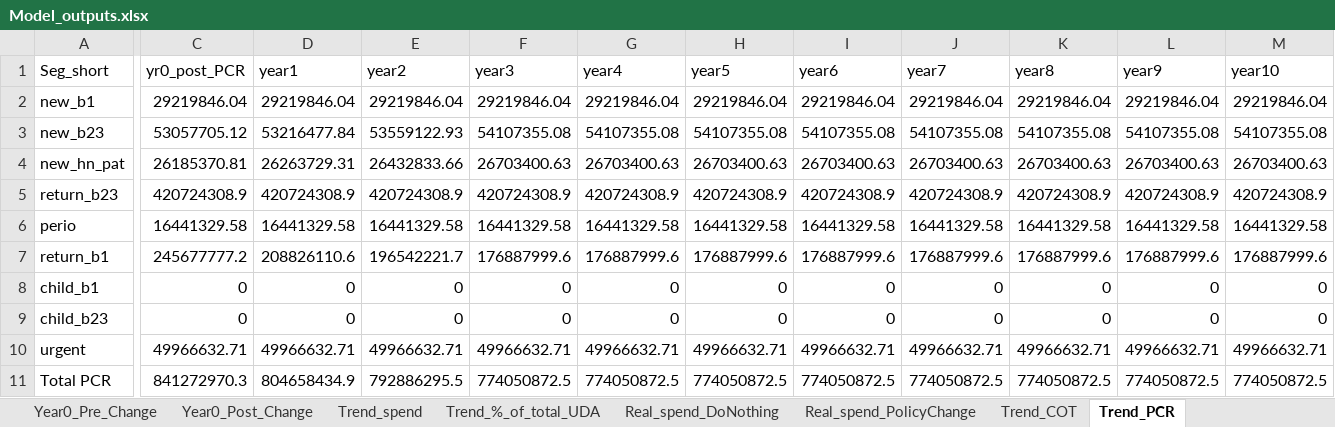
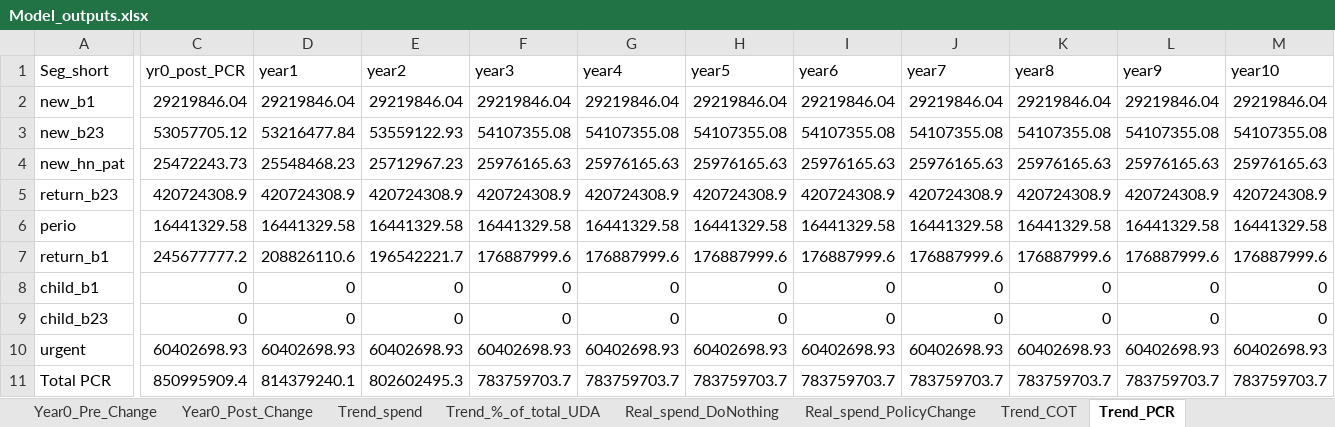
Before and after one commit to JinTongNHS/Dental_Reform_Modelling_2, an Excel workbook: 02_Model_4_testing/Model_outputs.xlsx, sheet Trend_PCR, drawn as a sheet; only a part is shown, gaps mark what is left out; values as stored, in another font and other column widths than the file's, no borders; the diff covers the shown part only; the diff names each change by its address in the sheet, - before the commit and + after, or states it on an @@ line.

```diff
--- a/02_Model_4_testing/Model_outputs.xlsx (sheet Trend_PCR)
+++ b/02_Model_4_testing/Model_outputs.xlsx (sheet Trend_PCR)
-C4 (yr0_post_PCR): 26185370.81
+C4 (yr0_post_PCR): 25472243.73
-D4 (year1): 26263729.31
+D4 (year1): 25548468.23
-E4 (year2): 26432833.66
+E4 (year2): 25712967.23
-F4 (year3): 26703400.63
+F4 (year3): 25976165.63
-G4 (year4): 26703400.63
+G4 (year4): 25976165.63
-H4 (year5): 26703400.63
+H4 (year5): 25976165.63
-I4 (year6): 26703400.63
+I4 (year6): 25976165.63
-J4 (year7): 26703400.63
+J4 (year7): 25976165.63
-K4 (year8): 26703400.63
+K4 (year8): 25976165.63
-L4 (year9): 26703400.63
+L4 (year9): 25976165.63
-M4 (year10): 26703400.63
+M4 (year10): 25976165.63
-C10 (yr0_post_PCR): 49966632.71
+C10 (yr0_post_PCR): 60402698.93
-D10 (year1): 49966632.71
+D10 (year1): 60402698.93
-E10 (year2): 49966632.71
+E10 (year2): 60402698.93
-F10 (year3): 49966632.71
+F10 (year3): 60402698.93
-G10 (year4): 49966632.71
+G10 (year4): 60402698.93
-H10 (year5): 49966632.71
+H10 (year5): 60402698.93
-I10 (year6): 49966632.71
+I10 (year6): 60402698.93
-J10 (year7): 49966632.71
+J10 (year7): 60402698.93
-K10 (year8): 49966632.71
+K10 (year8): 60402698.93
-L10 (year9): 49966632.71
+L10 (year9): 60402698.93
-M10 (year10): 49966632.71
+M10 (year10): 60402698.93
-C11 (yr0_post_PCR): 841272970.3
+C11 (yr0_post_PCR): 850995909.4
-D11 (year1): 804658434.9
+D11 (year1): 814379240.1
-E11 (year2): 792886295.5
+E11 (year2): 802602495.3
-F11 (year3): 774050872.5
+F11 (year3): 783759703.7
-G11 (year4): 774050872.5
+G11 (year4): 783759703.7
-H11 (year5): 774050872.5
+H11 (year5): 783759703.7
-I11 (year6): 774050872.5
+I11 (year6): 783759703.7
-J11 (year7): 774050872.5
+J11 (year7): 783759703.7
-K11 (year8): 774050872.5
+K11 (year8): 783759703.7
-L11 (year9): 774050872.5
+L11 (year9): 783759703.7
-M11 (year10): 774050872.5
+M11 (year10): 783759703.7
```
Also changed, not shown: 11 edited cells elsewhere in this sheet, sheet Real_spend_PolicyChange, sheet Trend_COT, sheet Trend_%_of_total_UDA, sheet Year0_Post_Change, sheet Trend_spend, sheet Test_time_stamp, 2 other files.
